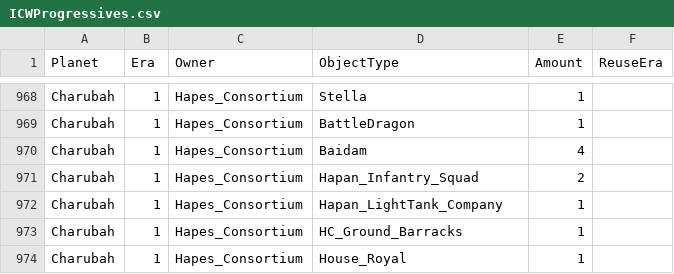
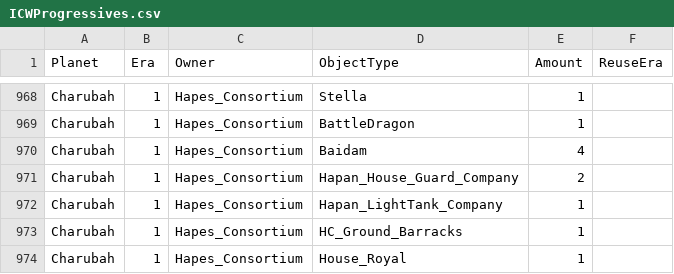
Before and after one commit to ThrawnsRevenge/EaWXStartingForces, a CSV file: ICWProgressives.csv, drawn as a sheet; only a part is shown, gaps mark what is left out; the diff covers the shown part only.

```diff
--- a/ICWProgressives.csv
+++ b/ICWProgressives.csv
@@ -970,3 +970,3 @@ Charubah,1,Hapes_Consortium,BattleDragon,1,
 Charubah,1,Hapes_Consortium,Baidam,4,
-Charubah,1,Hapes_Consortium,Hapan_Infantry_Squad,2,
+Charubah,1,Hapes_Consortium,Hapan_House_Guard_Company,2,
 Charubah,1,Hapes_Consortium,Hapan_LightTank_Company,1,
```
Also changed, not shown: 26 edited cells elsewhere in this file, CWProgressive.csv, 6 other files.
